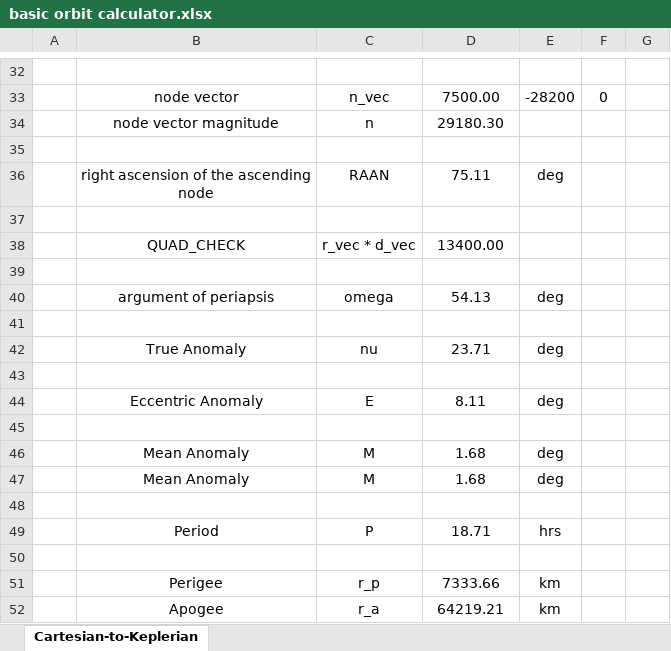
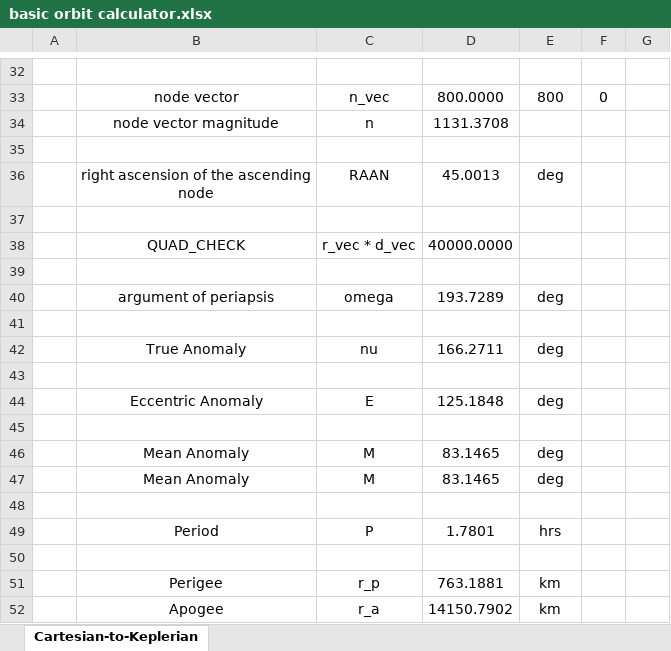
Before and after one commit to FrostyGecko/parambulator, an Excel workbook: calculators/basic orbit calculator.xlsx, sheet Cartesian-to-Keplerian, drawn as a sheet; only a part is shown, gaps mark what is left out; values as stored, in another font and other column widths than the file's, no borders; the diff covers the shown part only; the diff names each change by its address in the sheet, - before the commit and + after, or states it on an @@ line.

```diff
--- a/calculators/basic orbit calculator.xlsx (sheet Cartesian-to-Keplerian)
+++ b/calculators/basic orbit calculator.xlsx (sheet Cartesian-to-Keplerian)
-D33: 7500.00
+D33: 800.0000
-E33: -28200
+E33: 800
-D34: 29180.30
+D34: 1131.3708
-D36: 75.11
+D36: 45.0013
-D38: 13400.00
+D38: 40000.0000
-D40: 54.13
+D40: 193.7289
-D42: 23.71
+D42: 166.2711
-D44: 8.11
+D44: 125.1848
-D46:D47: 1.68
+D46:D47: 83.1465
-D49: 18.71
+D49: 1.7801
-D51: 7333.66
+D51: 763.1881
-D52: 64219.21
+D52: 14150.7902
```
Also changed, not shown: 28 edited cells elsewhere in this sheet, 12 other files.
